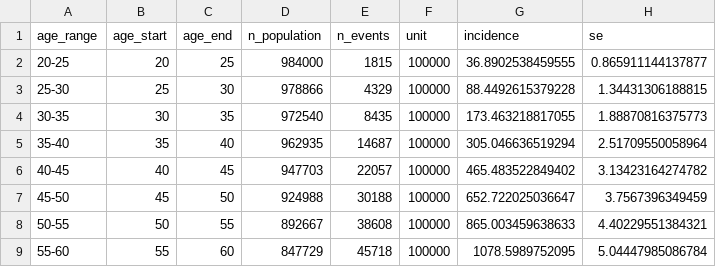
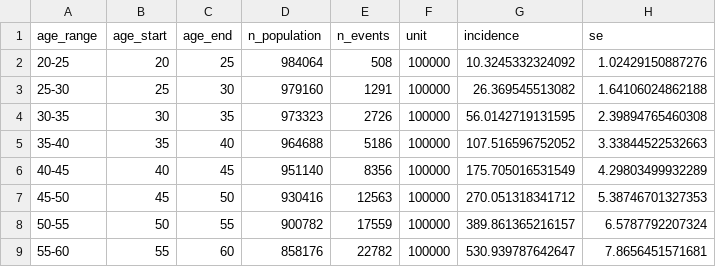
Before and after one commit to sjpi22/tutorial_cancer_modeling_des, a CSV file: data/incidence_cancer.csv, drawn as a sheet; only a part is shown; the diff covers the shown part only.

```diff
--- a/data/incidence_cancer.csv
+++ b/data/incidence_cancer.csv
@@ -1,9 +1,9 @@
 "age_range","age_start","age_end","n_population","n_events","unit","incidence","se"
-"20-25",20,25,984000,1815,100000,36.8902538459555,0.865911144137877
-"25-30",25,30,978866,4329,100000,88.4492615379228,1.34431306188815
-"30-35",30,35,972540,8435,100000,173.463218817055,1.88870816375773
-"35-40",35,40,962935,14687,100000,305.046636519294,2.51709550058964
-"40-45",40,45,947703,22057,100000,465.483522849402,3.13423164274782
-"45-50",45,50,924988,30188,100000,652.722025036647,3.7567396349459
-"50-55",50,55,892667,38608,100000,865.003459638633,4.40229551384321
-"55-60",55,60,847729,45718,100000,1078.5989752095,5.04447985086784
+"20-25",20,25,984064,508,100000,10.3245332324092,1.02429150887276
+"25-30",25,30,979160,1291,100000,26.369545513082,1.64106024862188
+"30-35",30,35,973323,2726,100000,56.0142719131595,2.39894765460308
+"35-40",35,40,964688,5186,100000,107.516596752052,3.33844522532663
+"40-45",40,45,951140,8356,100000,175.705016531549,4.29803499932289
+"45-50",45,50,930416,12563,100000,270.051318341712,5.38746701327353
+"50-55",50,55,900782,17559,100000,389.861365216157,6.5787792207324
+"55-60",55,60,858176,22782,100000,530.939787642647,7.8656451571681
```
Also changed, not shown: 24 edited cells elsewhere in this file, data/prevalence_lesion_a.csv, data/relative_survival_cancer.csv, 19 other files.
